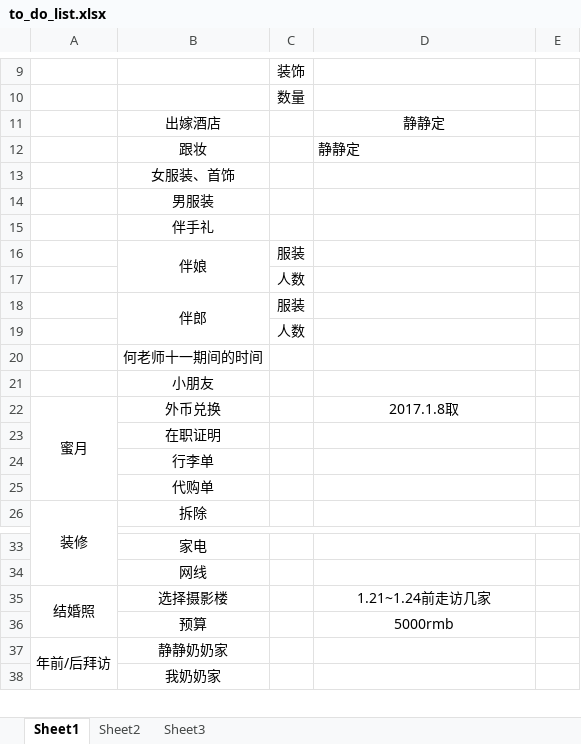
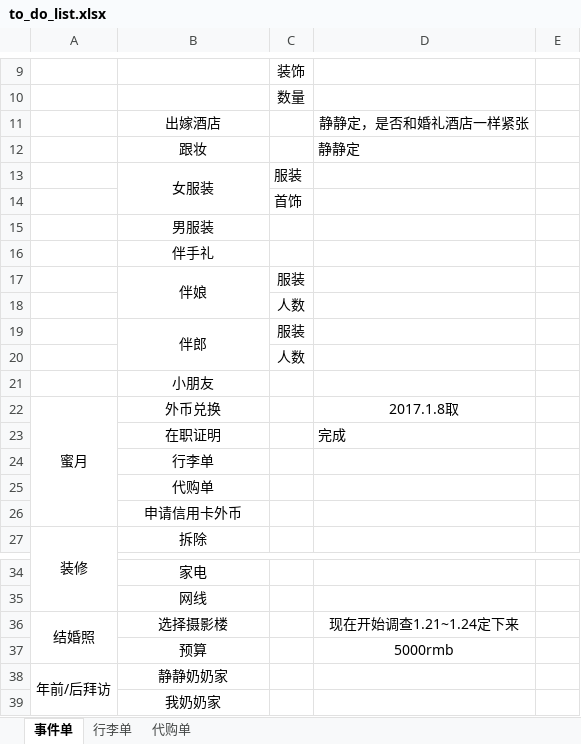
Before and after one commit to 256481788jianghao/private-data, an Excel workbook: to_do_list.xlsx, sheet 事件单, drawn as a sheet; only a part is shown, gaps mark what is left out; values as stored, in another font and other column widths than the file's, no borders; removed rows and columns are numbered as before the commit, all else as after; the diff names each change by its address in the sheet, - before the commit and + after, or states it on an @@ line.

Commit message:
update

```diff
--- a/to_do_list.xlsx (sheet 事件单)
+++ b/to_do_list.xlsx (sheet 事件单)
-sheet tab: Sheet1
+sheet tab: 事件单
-sheet tab: Sheet2
+sheet tab: 行李单
-sheet tab: Sheet3
+sheet tab: 代购单
-D11: 静静定
+D11: 静静定，是否和婚礼酒店一样紧张
-row 13:  | 女服装、首饰
+row 13:  | 女服装 | 服装
+row 14:  |  | 首饰
-row 20:  | 何老师十一期间的时间
-D23: (empty)
+D23: 完成
+row 26:  | 申请信用卡外币
-D36: 1.21~1.24前走访几家
+D36: 现在开始调查1.21~1.24定下来
```
